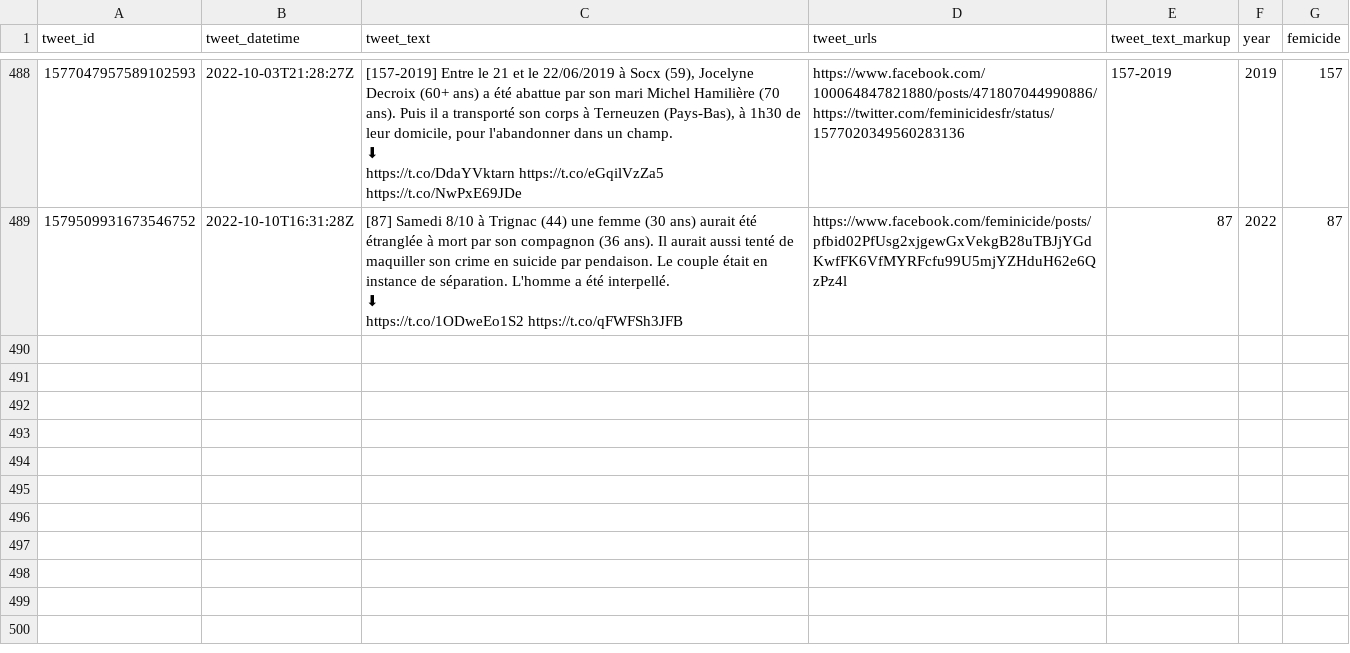
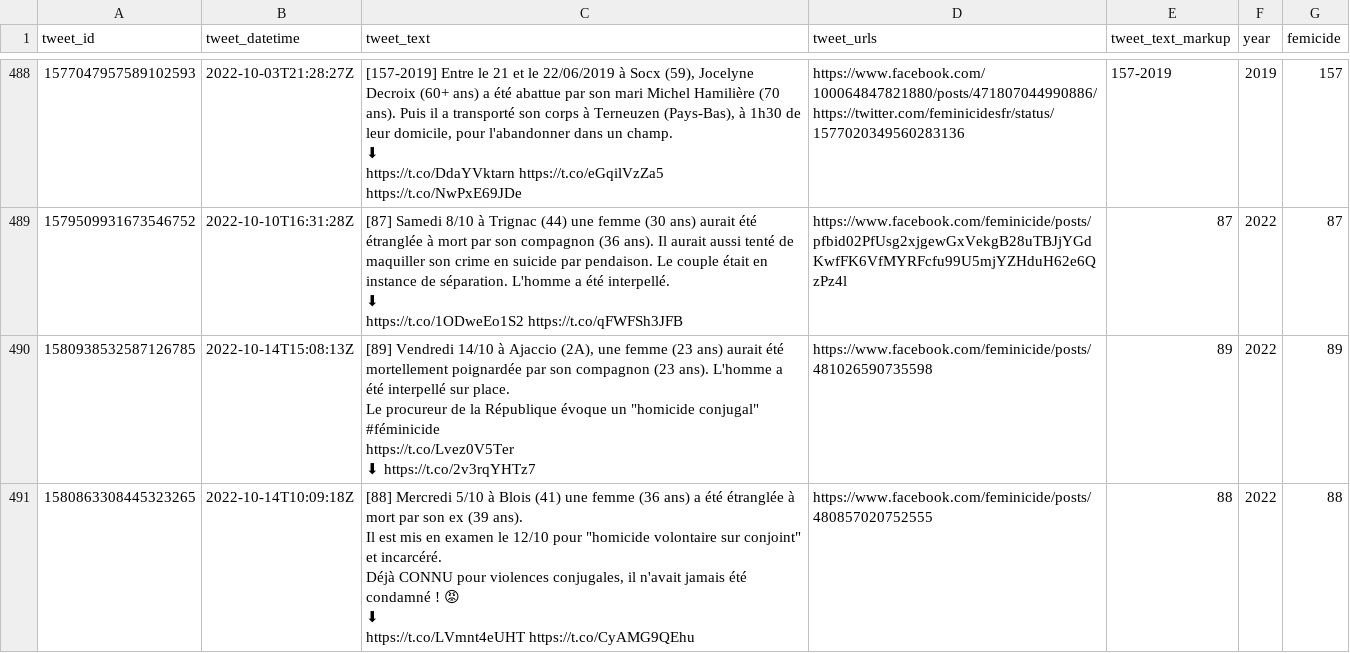
Before and after one commit to cedricbatailler/femicides_fr, a CSV file: data/femicide.csv, drawn as a sheet; only a part is shown, gaps mark what is left out; ↵ is a line break in a cell; the diff names each change by its address in the sheet, - before the commit and + after, or states it on an @@ line.

```diff
--- a/data/femicide.csv
+++ b/data/femicide.csv
+row 490: 1580938532587126785 | 2022-10-14T15:08:13Z | [89] Vendredi 14/10 à Ajaccio (2A), une femme (23 ans) aurait été mortellement poignardée par son compagnon (23 ans). L'homme a été interpellé sur place. ↵ Le procureur de la République évoque un "homicide conjugal" #féminicide ↵ https://t.co/Lvez0V5Ter ↵ ⬇ https://t.co/2v3rqYHTz7 | https://www.facebook.com/feminicide/posts/481026590735598 | 89 | 2022 | 89
+row 491: 1580863308445323265 | 2022-10-14T10:09:18Z | [88] Mercredi 5/10 à Blois (41) une femme (36 ans) a été étranglée à mort par son ex (39 ans). ↵ Il est mis en examen le 12/10 pour "homicide volontaire sur conjoint" et incarcéré. ↵ Déjà CONNU pour violences conjugales, il n'avait jamais été condamné ! 😡 ↵ ⬇ ↵ https://t.co/LVmnt4eUHT https://t.co/CyAMG9QEhu | https://www.facebook.com/feminicide/posts/480857020752555 | 88 | 2022 | 88
```
Also changed, not shown: 1 other file.
